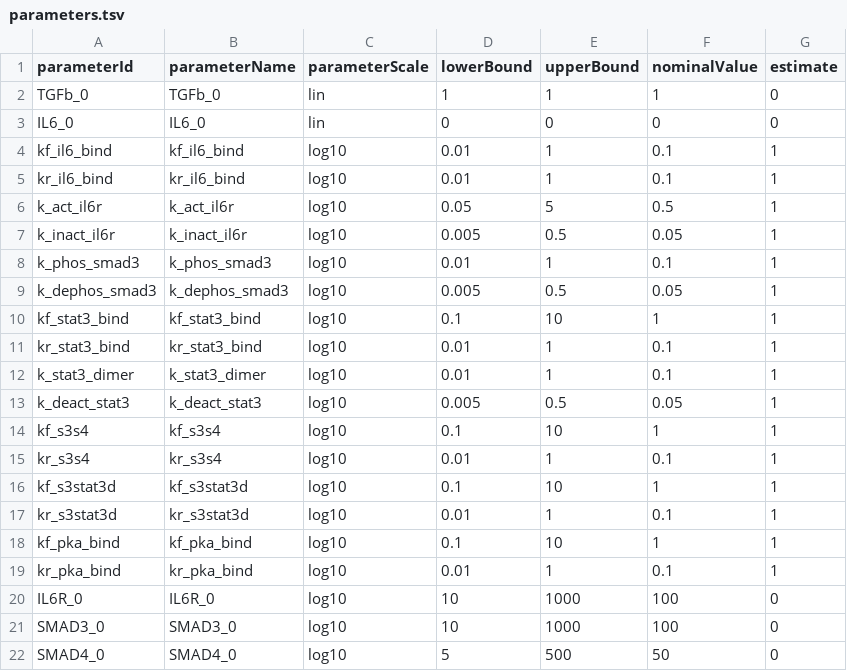
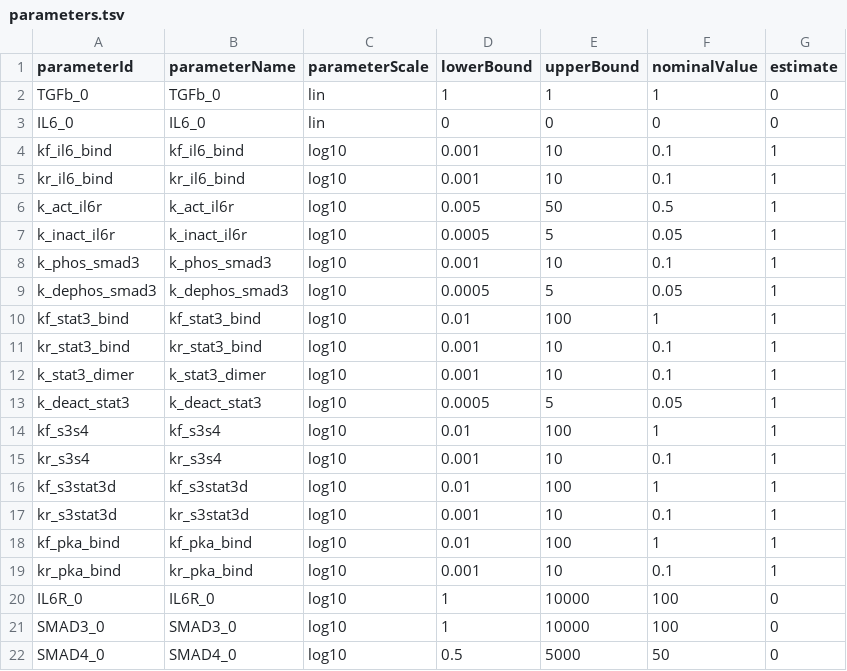
Before and after one commit to akutuva21/IL6_TGFb_Model, a TSV file: petab_files/parameters.tsv, drawn as a sheet; only a part is shown; the diff covers the shown part only.

```diff
--- a/petab_files/parameters.tsv
+++ b/petab_files/parameters.tsv
@@ -3,20 +3,20 @@ TGFb_0	TGFb_0	lin	1	1	1	0
 IL6_0	IL6_0	lin	0	0	0	0
-kf_il6_bind	kf_il6_bind	log10	0.01	1	0.1	1
-kr_il6_bind	kr_il6_bind	log10	0.01	1	0.1	1
-k_act_il6r	k_act_il6r	log10	0.05	5	0.5	1
-k_inact_il6r	k_inact_il6r	log10	0.005	0.5	0.05	1
-k_phos_smad3	k_phos_smad3	log10	0.01	1	0.1	1
-k_dephos_smad3	k_dephos_smad3	log10	0.005	0.5	0.05	1
-kf_stat3_bind	kf_stat3_bind	log10	0.1	10	1	1
-kr_stat3_bind	kr_stat3_bind	log10	0.01	1	0.1	1
-k_stat3_dimer	k_stat3_dimer	log10	0.01	1	0.1	1
-k_deact_stat3	k_deact_stat3	log10	0.005	0.5	0.05	1
-kf_s3s4	kf_s3s4	log10	0.1	10	1	1
-kr_s3s4	kr_s3s4	log10	0.01	1	0.1	1
-kf_s3stat3d	kf_s3stat3d	log10	0.1	10	1	1
-kr_s3stat3d	kr_s3stat3d	log10	0.01	1	0.1	1
-kf_pka_bind	kf_pka_bind	log10	0.1	10	1	1
-kr_pka_bind	kr_pka_bind	log10	0.01	1	0.1	1
-IL6R_0	IL6R_0	log10	10	1000	100	0
-SMAD3_0	SMAD3_0	log10	10	1000	100	0
-SMAD4_0	SMAD4_0	log10	5	500	50	0
+kf_il6_bind	kf_il6_bind	log10	0.001	10	0.1	1
+kr_il6_bind	kr_il6_bind	log10	0.001	10	0.1	1
+k_act_il6r	k_act_il6r	log10	0.005	50	0.5	1
+k_inact_il6r	k_inact_il6r	log10	0.0005	5	0.05	1
+k_phos_smad3	k_phos_smad3	log10	0.001	10	0.1	1
+k_dephos_smad3	k_dephos_smad3	log10	0.0005	5	0.05	1
+kf_stat3_bind	kf_stat3_bind	log10	0.01	100	1	1
+kr_stat3_bind	kr_stat3_bind	log10	0.001	10	0.1	1
+k_stat3_dimer	k_stat3_dimer	log10	0.001	10	0.1	1
+k_deact_stat3	k_deact_stat3	log10	0.0005	5	0.05	1
+kf_s3s4	kf_s3s4	log10	0.01	100	1	1
+kr_s3s4	kr_s3s4	log10	0.001	10	0.1	1
+kf_s3stat3d	kf_s3stat3d	log10	0.01	100	1	1
+kr_s3stat3d	kr_s3stat3d	log10	0.001	10	0.1	1
+kf_pka_bind	kf_pka_bind	log10	0.01	100	1	1
+kr_pka_bind	kr_pka_bind	log10	0.001	10	0.1	1
+IL6R_0	IL6R_0	log10	1	10000	100	0
+SMAD3_0	SMAD3_0	log10	1	10000	100	0
+SMAD4_0	SMAD4_0	log10	0.5	5000	50	0
```
Also changed, not shown: 4 edited cells elsewhere in this file, petab_files/parameters_noise10.tsv, petab_files/parameters_noise2.tsv, 8 other files.
